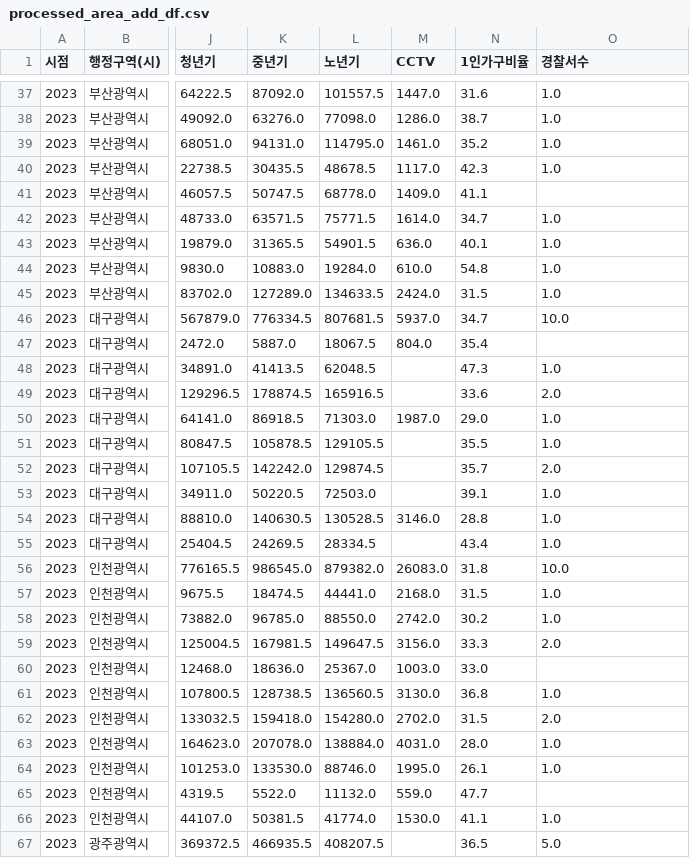
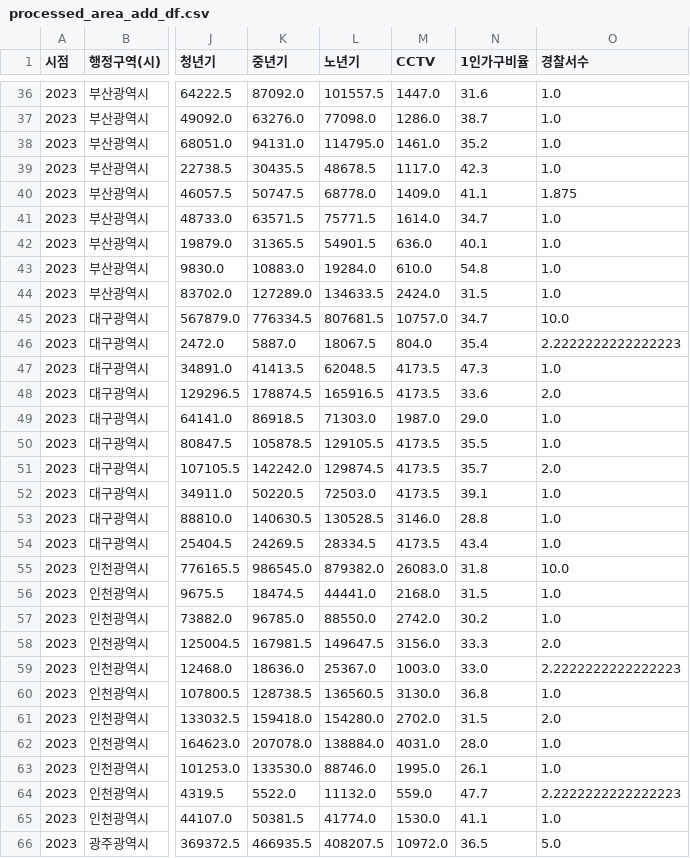
Before and after one commit to MJU-SDA/mju-sda-mini-project, a CSV file: data/4.etc/processed_area_add_df.csv, drawn as a sheet; only a part is shown, gaps mark what is left out; addresses are those after the commit; the diff covers the shown part only; the diff names each change by its address in the sheet, - before the commit and + after, or states it on an @@ line.

```diff
--- a/data/4.etc/processed_area_add_df.csv
+++ b/data/4.etc/processed_area_add_df.csv
-O40 (경찰서수): (empty)
+O40 (경찰서수): 1.875
-M45 (CCTV): 5937.0
+M45 (CCTV): 10757.0
-O46 (경찰서수): (empty)
+O46 (경찰서수): 2.2222222222222223
-M47:M48 (CCTV): (empty)
+M47:M48 (CCTV): 4173.5
-M50:M52 (CCTV): (empty)
+M50:M52 (CCTV): 4173.5
-M54 (CCTV): (empty)
+M54 (CCTV): 4173.5
-O59 (경찰서수): (empty)
+O59 (경찰서수): 2.2222222222222223
-O64 (경찰서수): (empty)
+O64 (경찰서수): 2.2222222222222223
-M66 (CCTV): (empty)
+M66 (CCTV): 10972.0
```
Also changed, not shown: 1 removed row and 111 edited cells elsewhere in this file, 6 other files.
